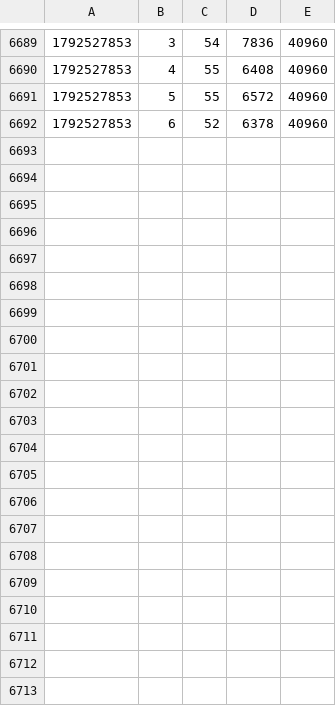
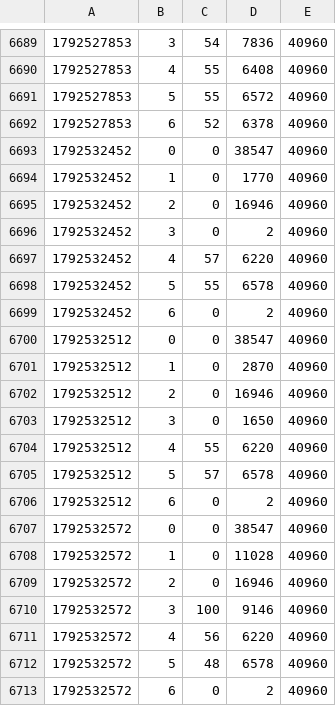
Before and after one commit to astcgt/biocage-stimulation-test-1, a CSV file: human_study/gpu_samples.csv, drawn as a sheet; only a part is shown, gaps mark what is left out; the diff names each change by its address in the sheet, - before the commit and + after, or states it on an @@ line.

```diff
--- a/human_study/gpu_samples.csv
+++ b/human_study/gpu_samples.csv
+row 6693: 1792532452 | 0 | 0 | 38547 | 40960
+row 6694: 1792532452 | 1 | 0 | 1770 | 40960
+row 6695: 1792532452 | 2 | 0 | 16946 | 40960
+row 6696: 1792532452 | 3 | 0 | 2 | 40960
+row 6697: 1792532452 | 4 | 57 | 6220 | 40960
+row 6698: 1792532452 | 5 | 55 | 6578 | 40960
+row 6699: 1792532452 | 6 | 0 | 2 | 40960
+row 6700: 1792532512 | 0 | 0 | 38547 | 40960
+row 6701: 1792532512 | 1 | 0 | 2870 | 40960
+row 6702: 1792532512 | 2 | 0 | 16946 | 40960
+row 6703: 1792532512 | 3 | 0 | 1650 | 40960
+row 6704: 1792532512 | 4 | 55 | 6220 | 40960
+row 6705: 1792532512 | 5 | 57 | 6578 | 40960
+row 6706: 1792532512 | 6 | 0 | 2 | 40960
+row 6707: 1792532572 | 0 | 0 | 38547 | 40960
+row 6708: 1792532572 | 1 | 0 | 11028 | 40960
+row 6709: 1792532572 | 2 | 0 | 16946 | 40960
+row 6710: 1792532572 | 3 | 100 | 9146 | 40960
+row 6711: 1792532572 | 4 | 56 | 6220 | 40960
+row 6712: 1792532572 | 5 | 48 | 6578 | 40960
+row 6713: 1792532572 | 6 | 0 | 2 | 40960
```
Also changed, not shown: 44 other files.
